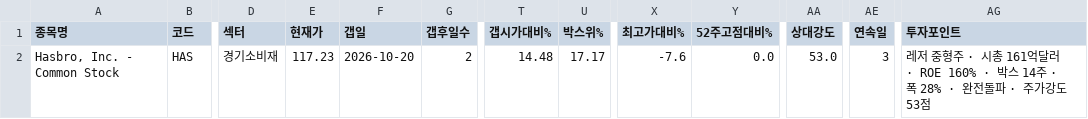
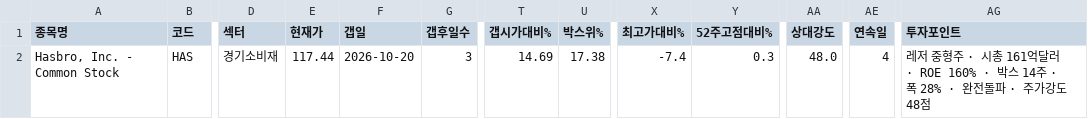
Before and after one commit to chkchp0702-spec/Gap, a CSV file: results/list0_gap_fresh.csv, drawn as a sheet; only a part is shown, gaps mark what is left out; the diff names each change by its address in the sheet, - before the commit and + after, or states it on an @@ line.

```diff
--- a/results/list0_gap_fresh.csv
+++ b/results/list0_gap_fresh.csv
-E2 (현재가): 117.23
+E2 (현재가): 117.44
-G2 (갭후일수): 2
+G2 (갭후일수): 3
-T2 (갭시가대비%): 14.48
+T2 (갭시가대비%): 14.69
-U2 (박스위%): 17.17
+U2 (박스위%): 17.38
-X2 (최고가대비%): -7.6
+X2 (최고가대비%): -7.4
-Y2 (52주고점대비%): 0.0
+Y2 (52주고점대비%): 0.3
-AA2 (상대강도): 53.0
+AA2 (상대강도): 48.0
-AE2 (연속일): 3
+AE2 (연속일): 4
-AG2 (투자포인트): …가강도 53점
+AG2 (투자포인트): …가강도 48점
```
Also changed, not shown: results/list1_gap.csv, results/list2_canslim_gap.csv, 9 other files.
